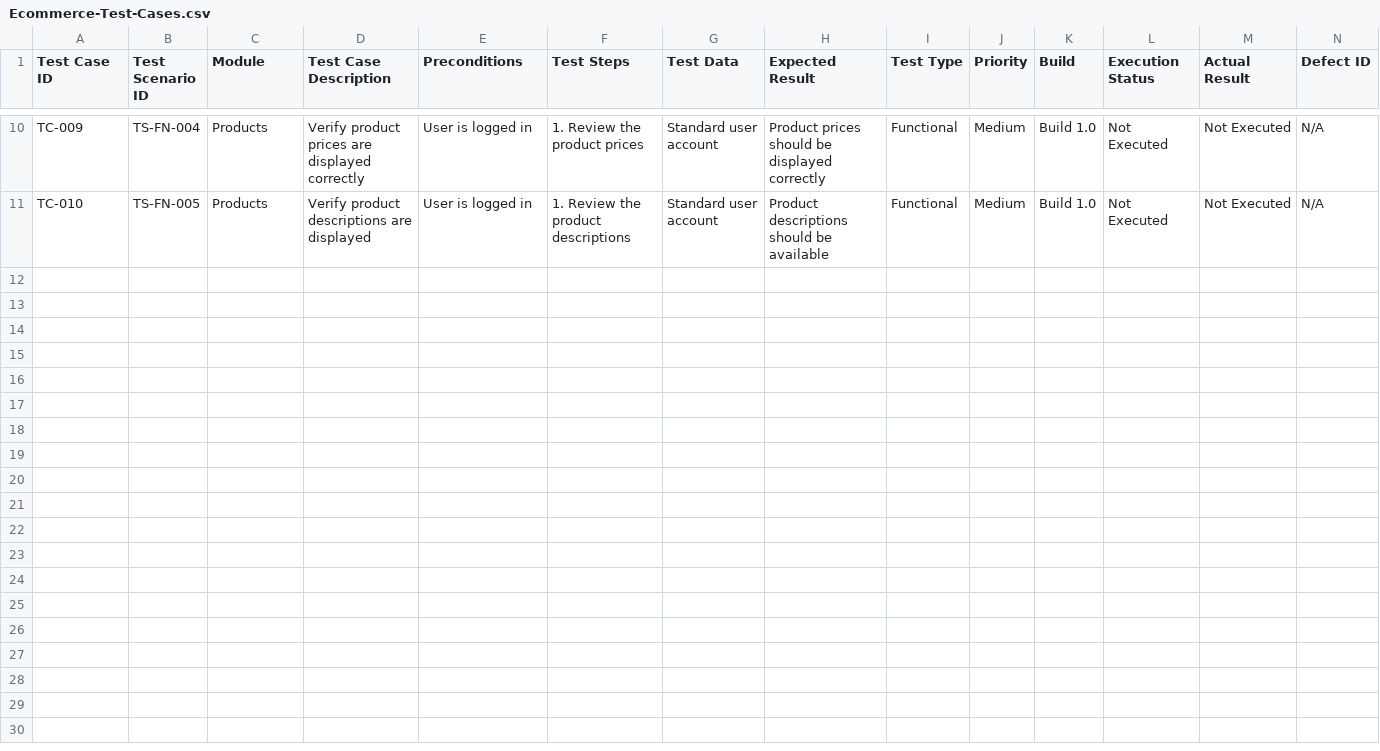
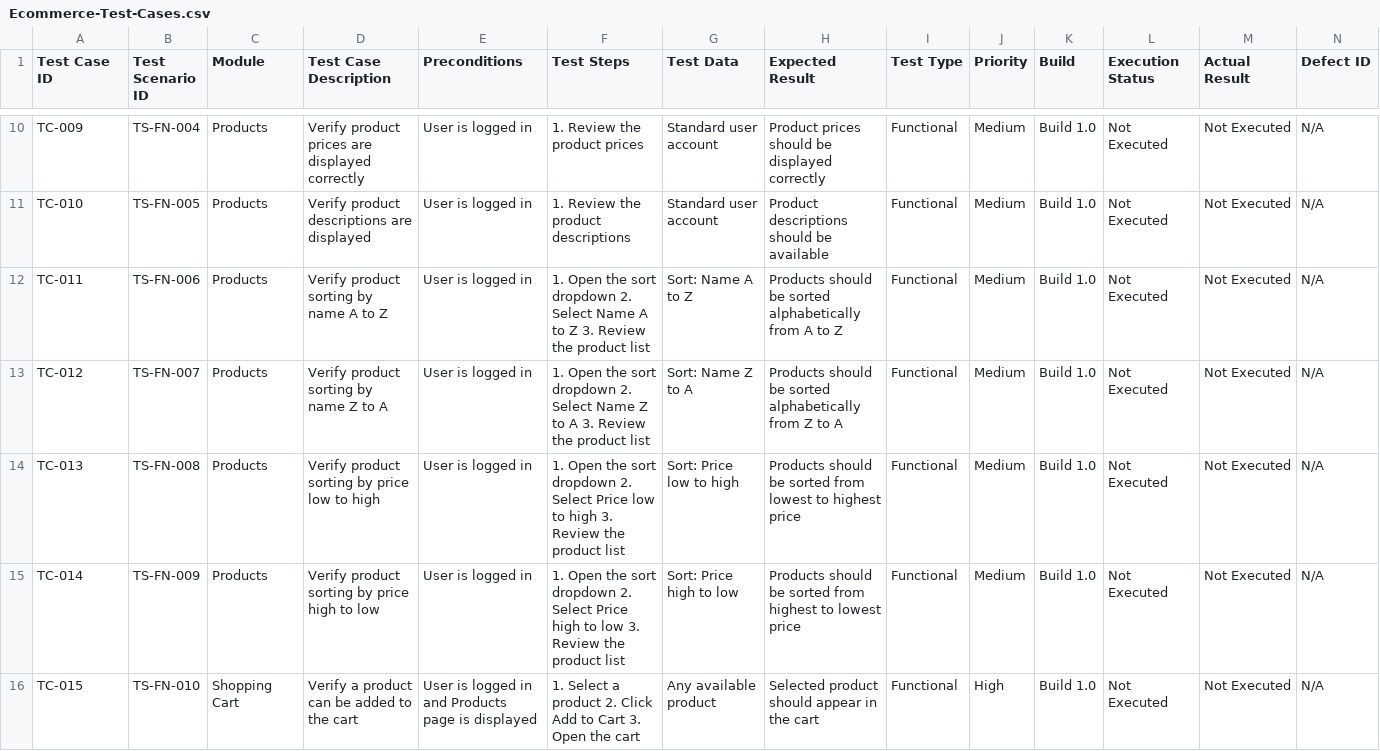
Before and after one commit to dipikananda/manual-testing-regression-uat, a CSV file: Test-Cases/Ecommerce-Test-Cases.csv, drawn as a sheet; only a part is shown, gaps mark what is left out; the diff covers the shown part only; the diff names each change by its address in the sheet, - before the commit and + after, or states it on an @@ line.

```diff
--- a/Test-Cases/Ecommerce-Test-Cases.csv
+++ b/Test-Cases/Ecommerce-Test-Cases.csv
+row 12: TC-011 | TS-FN-006 | Products | Verify product sorting by name A to Z | User is logged in | 1. Open the sort dropdown 2. Select Name A to Z 3. Review the product list | Sort: Name A to Z | Products should be sorted alphabetically from A to Z | Functional | Medium | Build 1.0 | Not Executed | Not Executed | N/A
+row 13: TC-012 | TS-FN-007 | Products | Verify product sorting by name Z to A | User is logged in | 1. Open the sort dropdown 2. Select Name Z to A 3. Review the product list | Sort: Name Z to A | Products should be sorted alphabetically from Z to A | Functional | Medium | Build 1.0 | Not Executed | Not Executed | N/A
+row 14: TC-013 | TS-FN-008 | Products | Verify product sorting by price low to high | User is logged in | 1. Open the sort dropdown 2. Select Price low to high 3. Review the product list | Sort: Price low to high | Products should be sorted from lowest to highest price | Functional | Medium | Build 1.0 | Not Executed | Not Executed | N/A
+row 15: TC-014 | TS-FN-009 | Products | Verify product sorting by price high to low | User is logged in | 1. Open the sort dropdown 2. Select Price high to low 3. Review the product list | Sort: Price high to low | Products should be sorted from highest to lowest price | Functional | Medium | Build 1.0 | Not Executed | Not Executed | N/A
+row 16: TC-015 | TS-FN-010 | Shopping Cart | Verify a product can be added to the cart | User is logged in and Products page is displayed | 1. Select a product 2. Click Add to Cart 3. Open the cart | Any available product | Selected product should appear in the cart | Functional | High | Build 1.0 | Not Executed | Not Executed | N/A
```
Also changed, not shown: 5 added rows elsewhere in this file.
